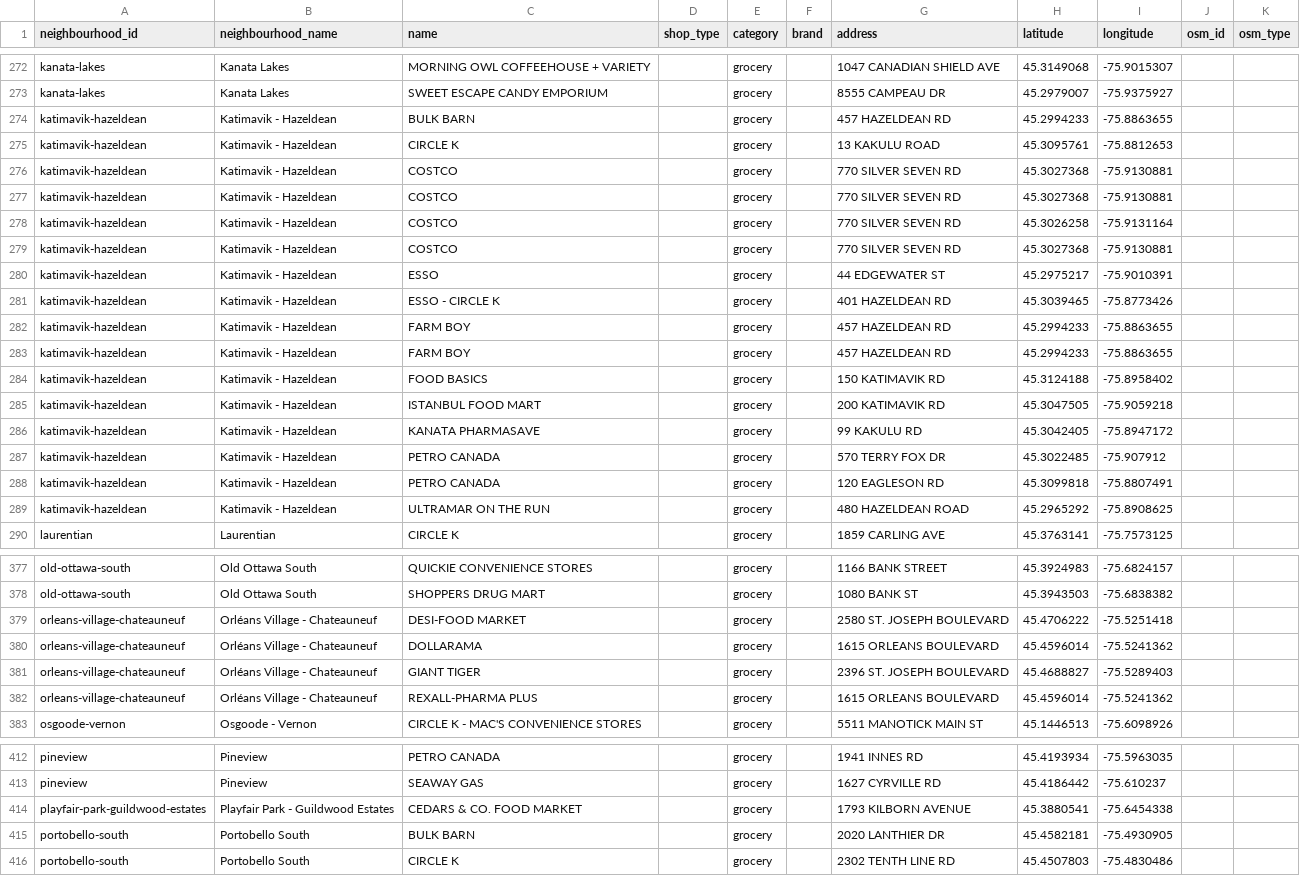
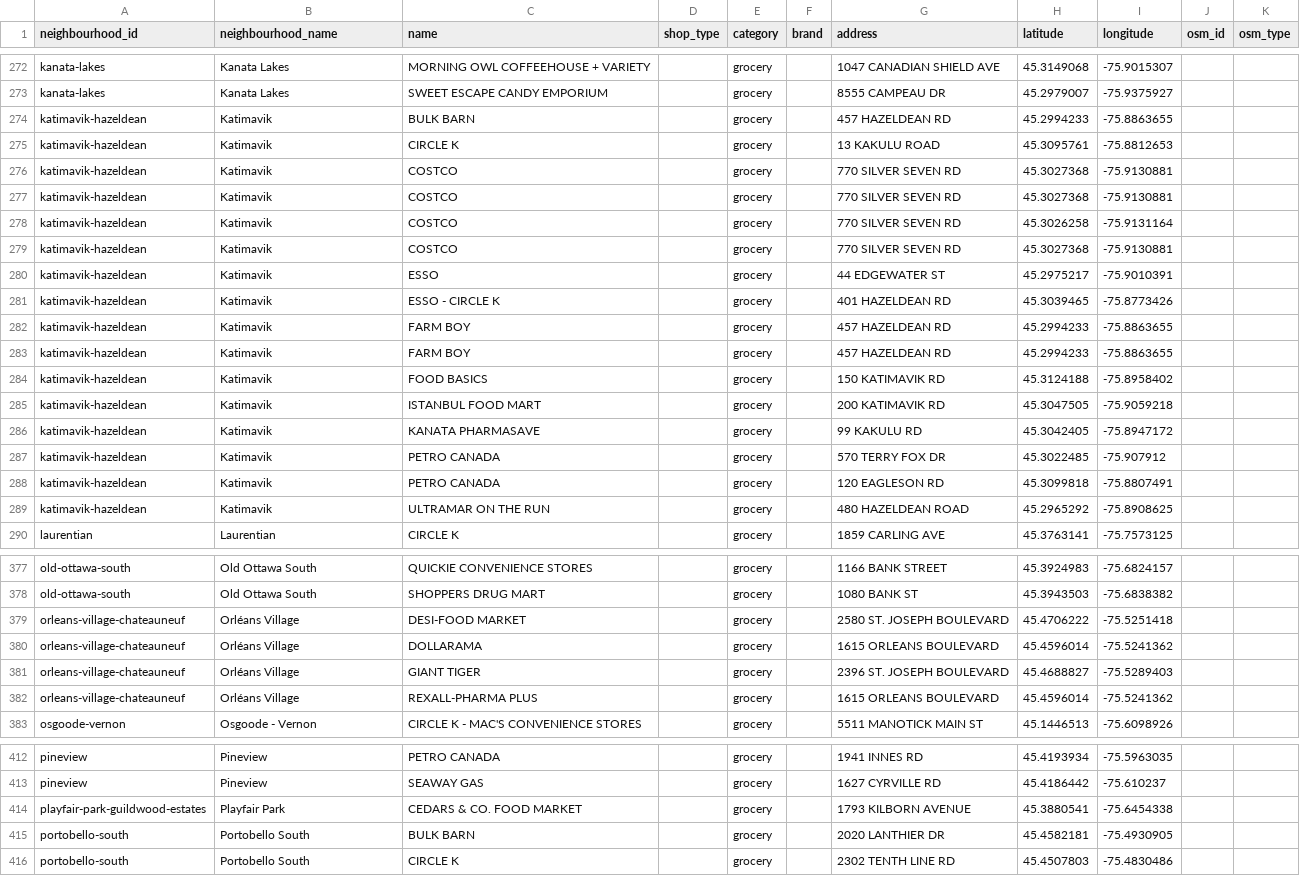
Before and after one commit to jaddoescad/ottawaneighbourhoods, a CSV file: src/data/processed/grocery_stores_by_neighbourhood.csv, drawn as a sheet; only a part is shown, gaps mark what is left out; the diff covers the shown part only.

Commit message:
Add tree equity and overdose data integration for neighbourhoods
- Introduced new data files for Tree Equity Scores and Overdose ED visits, enhancing neighbourhood metrics.
- Updated neighbourhood data structure to include tree equity metrics, NEI scores, food cost burden, and overdose statistics.
- Enhanced data processing scripts to load and analyze new datasets, ensuring accurate integration into neighbourhood statistics.
- Added new components to NeighbourhoodPage for displaying tree equity and overdose statistics.
- Updated documentation to reflect the addition of these new data sources and their significance for community insights.

```diff
--- a/src/data/processed/grocery_stores_by_neighbourhood.csv
+++ b/src/data/processed/grocery_stores_by_neighbourhood.csv
@@ -273,18 +273,18 @@ kanata-lakes,Kanata Lakes,MORNING OWL COFFEEHOUSE + VARIETY,,grocery,,1047 CANAD
 kanata-lakes,Kanata Lakes,SWEET ESCAPE CANDY EMPORIUM,,grocery,,8555 CAMPEAU DR,45.2979007,-75.9375927,,
-katimavik-hazeldean,Katimavik - Hazeldean,BULK BARN,,grocery,,457 HAZELDEAN RD,45.2994233,-75.8863655,,
-katimavik-hazeldean,Katimavik - Hazeldean,CIRCLE K,,grocery,,13 KAKULU ROAD,45.3095761,-75.8812653,,
-katimavik-hazeldean,Katimavik - Hazeldean,COSTCO,,grocery,,770 SILVER SEVEN RD,45.3027368,-75.9130881,,
-katimavik-hazeldean,Katimavik - Hazeldean,COSTCO,,grocery,,770 SILVER SEVEN RD,45.3027368,-75.9130881,,
-katimavik-hazeldean,Katimavik - Hazeldean,COSTCO,,grocery,,770 SILVER SEVEN RD,45.3026258,-75.9131164,,
-katimavik-hazeldean,Katimavik - Hazeldean,COSTCO,,grocery,,770 SILVER SEVEN RD,45.3027368,-75.9130881,,
-katimavik-hazeldean,Katimavik - Hazeldean,ESSO,,grocery,,44 EDGEWATER ST,45.2975217,-75.9010391,,
-katimavik-hazeldean,Katimavik - Hazeldean,ESSO - CIRCLE K,,grocery,,401 HAZELDEAN RD,45.3039465,-75.8773426,,
-katimavik-hazeldean,Katimavik - Hazeldean,FARM BOY,,grocery,,457 HAZELDEAN RD,45.2994233,-75.8863655,,
-katimavik-hazeldean,Katimavik - Hazeldean,FARM BOY,,grocery,,457 HAZELDEAN RD,45.2994233,-75.8863655,,
-katimavik-hazeldean,Katimavik - Hazeldean,FOOD BASICS,,grocery,,150 KATIMAVIK RD,45.3124188,-75.8958402,,
-katimavik-hazeldean,Katimavik - Hazeldean,ISTANBUL FOOD MART,,grocery,,200 KATIMAVIK RD,45.3047505,-75.9059218,,
-katimavik-hazeldean,Katimavik - Hazeldean,KANATA PHARMASAVE,,grocery,,99 KAKULU RD,45.3042405,-75.8947172,,
-katimavik-hazeldean,Katimavik - Hazeldean,PETRO CANADA,,grocery,,570 TERRY FOX DR,45.3022485,-75.907912,,
-katimavik-hazeldean,Katimavik - Hazeldean,PETRO CANADA,,grocery,,120 EAGLESON RD,45.3099818,-75.8807491,,
-katimavik-hazeldean,Katimavik - Hazeldean,ULTRAMAR ON THE RUN,,grocery,,480 HAZELDEAN ROAD,45.2965292,-75.8908625,,
+katimavik-hazeldean,Katimavik,BULK BARN,,grocery,,457 HAZELDEAN RD,45.2994233,-75.8863655,,
+katimavik-hazeldean,Katimavik,CIRCLE K,,grocery,,13 KAKULU ROAD,45.3095761,-75.8812653,,
+katimavik-hazeldean,Katimavik,COSTCO,,grocery,,770 SILVER SEVEN RD,45.3027368,-75.9130881,,
+katimavik-hazeldean,Katimavik,COSTCO,,grocery,,770 SILVER SEVEN RD,45.3027368,-75.9130881,,
+katimavik-hazeldean,Katimavik,COSTCO,,grocery,,770 SILVER SEVEN RD,45.3026258,-75.9131164,,
+katimavik-hazeldean,Katimavik,COSTCO,,grocery,,770 SILVER SEVEN RD,45.3027368,-75.9130881,,
+katimavik-hazeldean,Katimavik,ESSO,,grocery,,44 EDGEWATER ST,45.2975217,-75.9010391,,
+katimavik-hazeldean,Katimavik,ESSO - CIRCLE K,,grocery,,401 HAZELDEAN RD,45.3039465,-75.8773426,,
+katimavik-hazeldean,Katimavik,FARM BOY,,grocery,,457 HAZELDEAN RD,45.2994233,-75.8863655,,
+katimavik-hazeldean,Katimavik,FARM BOY,,grocery,,457 HAZELDEAN RD,45.2994233,-75.8863655,,
+katimavik-hazeldean,Katimavik,FOOD BASICS,,grocery,,150 KATIMAVIK RD,45.3124188,-75.8958402,,
+katimavik-hazeldean,Katimavik,ISTANBUL FOOD MART,,grocery,,200 KATIMAVIK RD,45.3047505,-75.9059218,,
+katimavik-hazeldean,Katimavik,KANATA PHARMASAVE,,grocery,,99 KAKULU RD,45.3042405,-75.8947172,,
+katimavik-hazeldean,Katimavik,PETRO CANADA,,grocery,,570 TERRY FOX DR,45.3022485,-75.907912,,
+katimavik-hazeldean,Katimavik,PETRO CANADA,,grocery,,120 EAGLESON RD,45.3099818,-75.8807491,,
+katimavik-hazeldean,Katimavik,ULTRAMAR ON THE RUN,,grocery,,480 HAZELDEAN ROAD,45.2965292,-75.8908625,,
 laurentian,Laurentian,CIRCLE K,,grocery,,1859 CARLING AVE,45.3763141,-75.7573125,,
@@ -378,6 +378,6 @@ old-ottawa-south,Old Ottawa South,QUICKIE CONVENIENCE STORES,,grocery,,1166 BANK
 old-ottawa-south,Old Ottawa South,SHOPPERS DRUG MART,,grocery,,1080 BANK ST,45.3943503,-75.6838382,,
-orleans-village-chateauneuf,Orléans Village - Chateauneuf,DESI-FOOD MARKET,,grocery,,2580 ST. JOSEPH BOULEVARD,45.4706222,-75.5251418,,
-orleans-village-chateauneuf,Orléans Village - Chateauneuf,DOLLARAMA,,grocery,,1615 ORLEANS BOULEVARD,45.4596014,-75.5241362,,
-orleans-village-chateauneuf,Orléans Village - Chateauneuf,GIANT TIGER,,grocery,,2396 ST. JOSEPH BOULEVARD,45.4688827,-75.5289403,,
-orleans-village-chateauneuf,Orléans Village - Chateauneuf,REXALL-PHARMA PLUS,,grocery,,1615 ORLEANS BOULEVARD,45.4596014,-75.5241362,,
+orleans-village-chateauneuf,Orléans Village,DESI-FOOD MARKET,,grocery,,2580 ST. JOSEPH BOULEVARD,45.4706222,-75.5251418,,
+orleans-village-chateauneuf,Orléans Village,DOLLARAMA,,grocery,,1615 ORLEANS BOULEVARD,45.4596014,-75.5241362,,
+orleans-village-chateauneuf,Orléans Village,GIANT TIGER,,grocery,,2396 ST. JOSEPH BOULEVARD,45.4688827,-75.5289403,,
+orleans-village-chateauneuf,Orléans Village,REXALL-PHARMA PLUS,,grocery,,1615 ORLEANS BOULEVARD,45.4596014,-75.5241362,,
 osgoode-vernon,Osgoode - Vernon,CIRCLE K - MAC'S CONVENIENCE STORES,,grocery,,5511 MANOTICK MAIN ST,45.1446513,-75.6098926,,
@@ -413,3 +413,3 @@ pineview,Pineview,PETRO CANADA,,grocery,,1941 INNES RD,45.4193934,-75.5963035,,
 pineview,Pineview,SEAWAY GAS,,grocery,,1627 CYRVILLE RD,45.4186442,-75.610237,,
-playfair-park-guildwood-estates,Playfair Park - Guildwood Estates,CEDARS & CO. FOOD MARKET,,grocery,,1793 KILBORN AVENUE,45.3880541,-75.6454338,,
+playfair-park-guildwood-estates,Playfair Park,CEDARS & CO. FOOD MARKET,,grocery,,1793 KILBORN AVENUE,45.3880541,-75.6454338,,
 portobello-south,Portobello South,BULK BARN,,grocery,,2020 LANTHIER DR,45.4582181,-75.4930905,,
```
Also changed, not shown: 145 edited cells elsewhere in this file, src/data/csv/neighbourhoods.csv, 21 other files.
